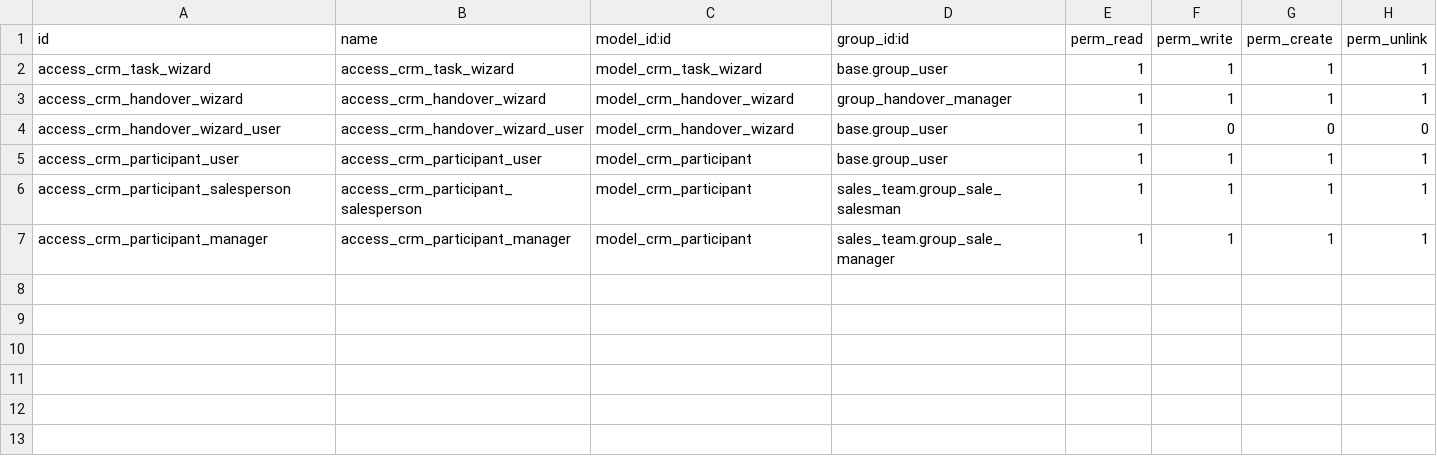
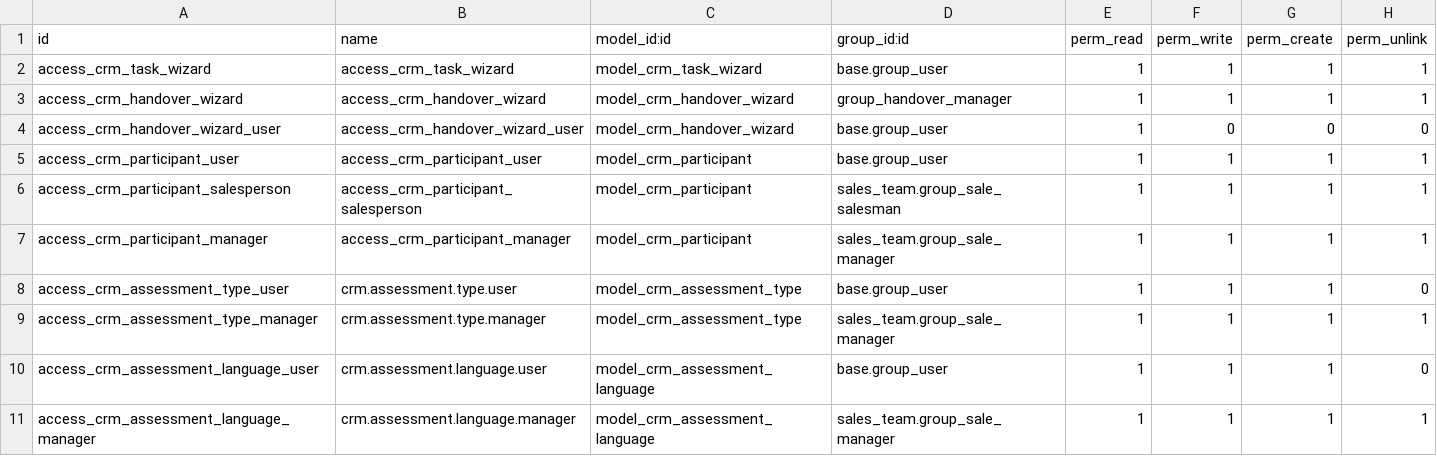
Before and after one commit to RanggaEsha/asi-custom-odoo16, a CSV file: custom/peepl_crm/security/ir.model.access.csv, drawn as a sheet.

Commit message:
feat: Implement assessment management features with configurable types and languages, including UI views and data management

```diff
--- a/custom/peepl_crm/security/ir.model.access.csv
+++ b/custom/peepl_crm/security/ir.model.access.csv
@@ -7 +7,5 @@ access_crm_participant_salesperson,access_crm_participant_salesperson,model_crm_
 access_crm_participant_manager,access_crm_participant_manager,model_crm_participant,sales_team.group_sale_manager,1,1,1,1
+access_crm_assessment_type_user,crm.assessment.type.user,model_crm_assessment_type,base.group_user,1,1,1,0
+access_crm_assessment_type_manager,crm.assessment.type.manager,model_crm_assessment_type,sales_team.group_sale_manager,1,1,1,1
+access_crm_assessment_language_user,crm.assessment.language.user,model_crm_assessment_language,base.group_user,1,1,1,0
+access_crm_assessment_language_manager,crm.assessment.language.manager,model_crm_assessment_language,sales_team.group_sale_manager,1,1,1,1
```
Also changed, not shown: 6 other files.
